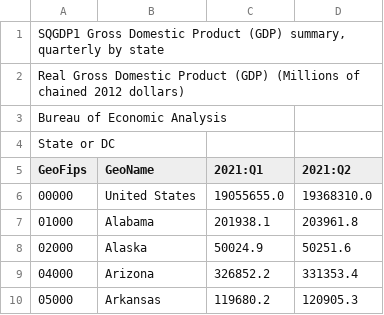
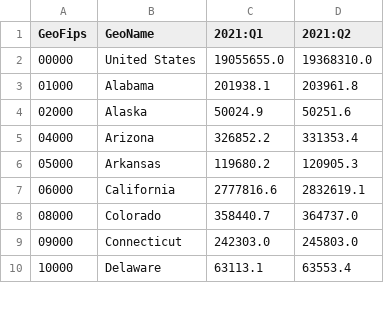
Before and after one commit to lsharples1/6550Project, a CSV file: stateGDP.csv, drawn as a sheet; only a part is shown; the shorter side is filled out with more unchanged rows; the diff names each change by its address in the sheet, - before the commit and + after, or states it on an @@ line.

Commit message:
Update stateGDP.csv

```diff
--- a/stateGDP.csv
+++ b/stateGDP.csv
-row 1: SQGDP1 Gross Domestic Product (GDP) summary, quarterly by state
-row 2: Real Gross Domestic Product (GDP) (Millions of chained 2012 dollars)
-row 3: Bureau of Economic Analysis
-row 4: State or DC
```
